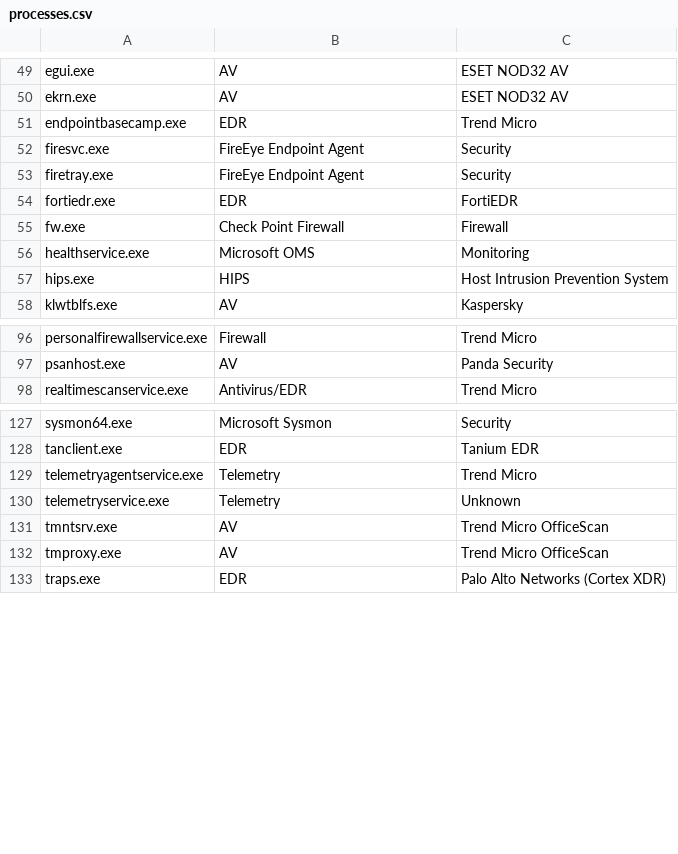
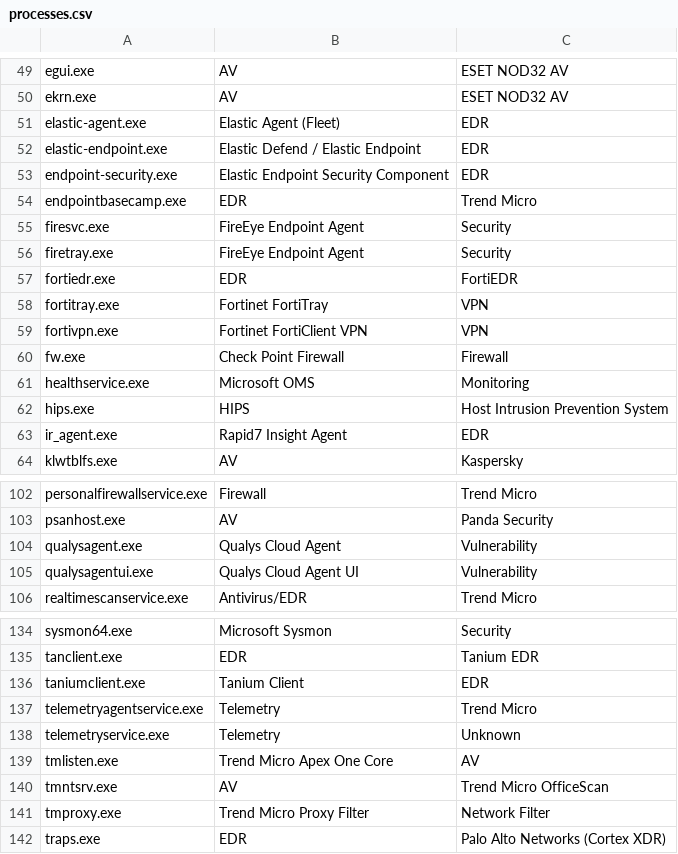
Before and after one commit to nand0san/av_detect, a CSV file: processes.csv, drawn as a sheet; only a part is shown, gaps mark what is left out; addresses are those after the commit; the diff covers the shown part only; the diff names each change by its address in the sheet, - before the commit and + after, or states it on an @@ line.

```diff
--- a/processes.csv
+++ b/processes.csv
+row 51: elastic-agent.exe | Elastic Agent (Fleet) | EDR
+row 52: elastic-endpoint.exe | Elastic Defend / Elastic Endpoint | EDR
+row 53: endpoint-security.exe | Elastic Endpoint Security Component | EDR
+row 58: fortitray.exe | Fortinet FortiTray | VPN
+row 59: fortivpn.exe | Fortinet FortiClient VPN | VPN
+row 63: ir_agent.exe | Rapid7 Insight Agent | EDR
+row 104: qualysagent.exe | Qualys Cloud Agent | Vulnerability
+row 105: qualysagentui.exe | Qualys Cloud Agent UI | Vulnerability
+row 136: taniumclient.exe | Tanium Client | EDR
+row 139: tmlisten.exe | Trend Micro Apex One Core | AV
-B141: AV
+B141: Trend Micro Proxy Filter
-C141: Trend Micro OfficeScan
+C141: Network Filter
```
Also changed, not shown: 2 added rows, 1 removed row and 2 edited cells elsewhere in this file, 2 other files.
